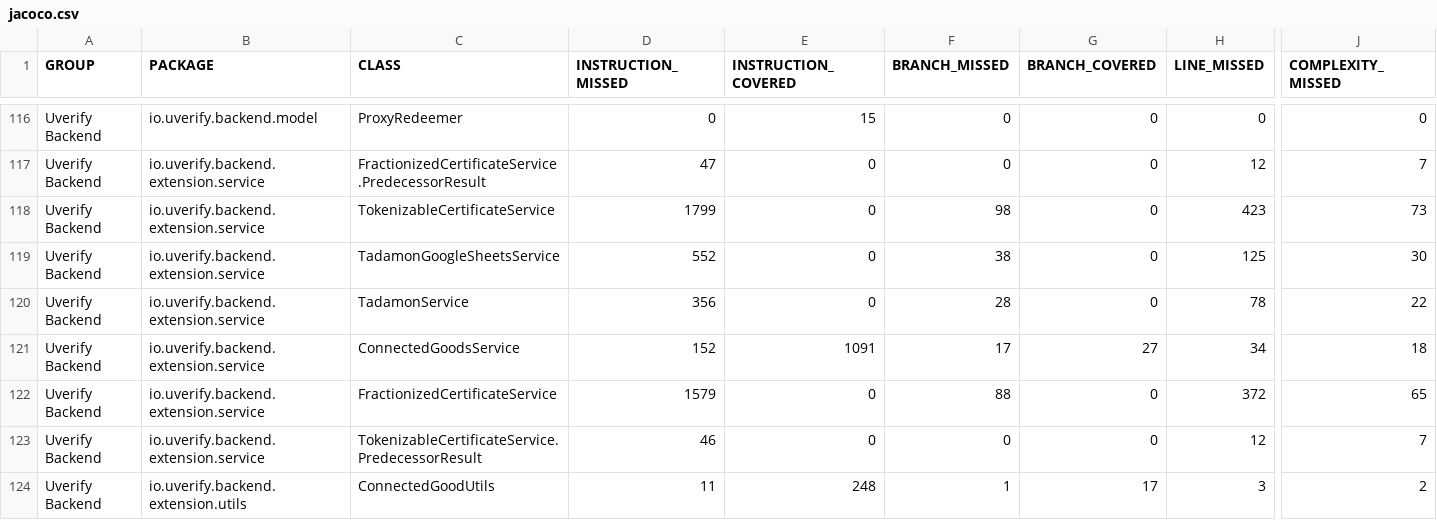
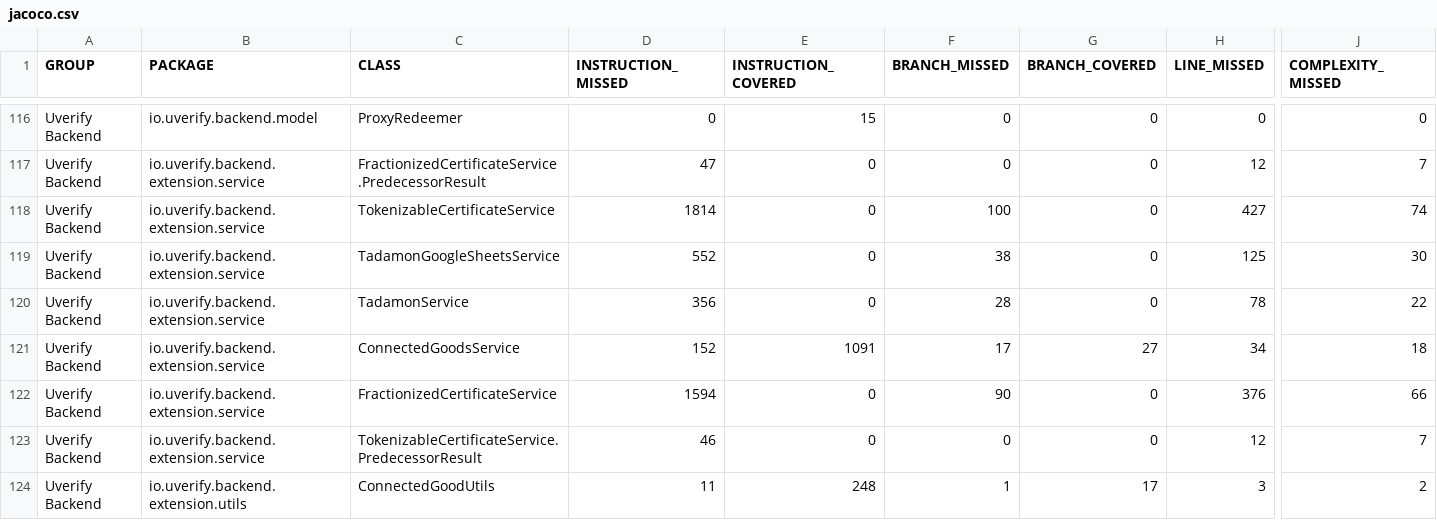
Before and after one commit to UVerify-io/uverify-backend, a CSV file: coverage-report/jacoco.csv, drawn as a sheet; only a part is shown, gaps mark what is left out; the diff names each change by its address in the sheet, - before the commit and + after, or states it on an @@ line.

```diff
--- a/coverage-report/jacoco.csv
+++ b/coverage-report/jacoco.csv
-D118 (INSTRUCTION_MISSED): 1799
+D118 (INSTRUCTION_MISSED): 1814
-F118 (BRANCH_MISSED): 98
+F118 (BRANCH_MISSED): 100
-H118 (LINE_MISSED): 423
+H118 (LINE_MISSED): 427
-J118 (COMPLEXITY_MISSED): 73
+J118 (COMPLEXITY_MISSED): 74
-D122 (INSTRUCTION_MISSED): 1579
+D122 (INSTRUCTION_MISSED): 1594
-F122 (BRANCH_MISSED): 88
+F122 (BRANCH_MISSED): 90
-H122 (LINE_MISSED): 372
+H122 (LINE_MISSED): 376
-J122 (COMPLEXITY_MISSED): 65
+J122 (COMPLEXITY_MISSED): 66
```
Also changed, not shown: 12 other files.
